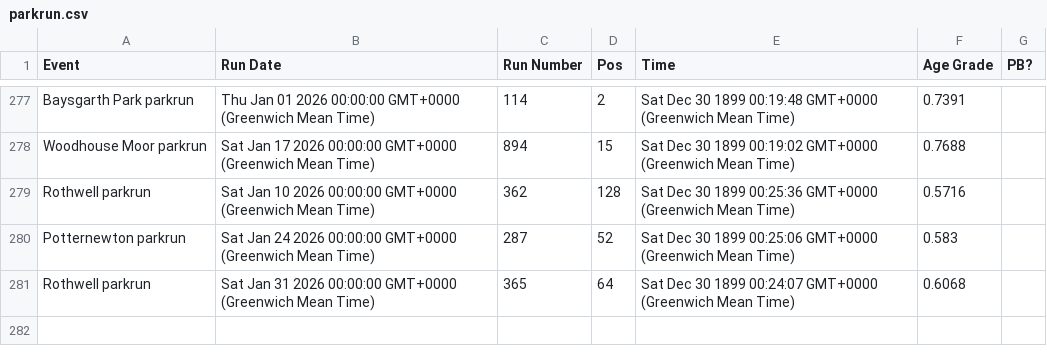
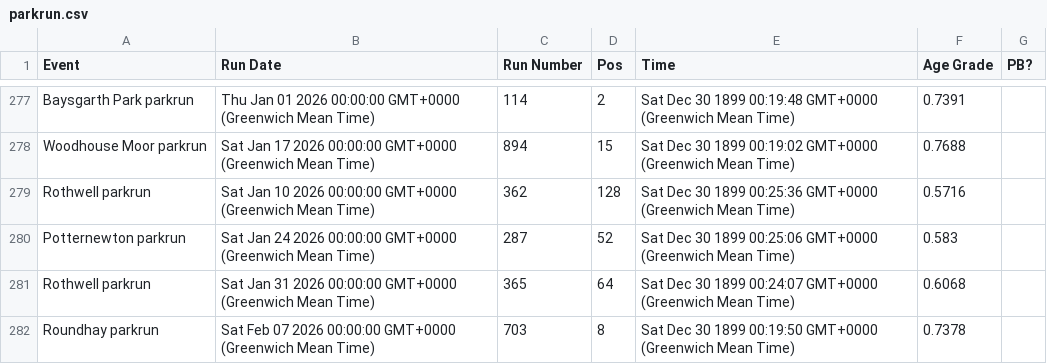
Before and after one commit to nige4c/running-data, a CSV file: data/parkrun.csv, drawn as a sheet; only a part is shown, gaps mark what is left out; the diff names each change by its address in the sheet, - before the commit and + after, or states it on an @@ line.

Commit message:
Update data/parkrun.csv (2026-02-07T15:13:17.703Z)

```diff
--- a/data/parkrun.csv
+++ b/data/parkrun.csv
+row 282: Roundhay parkrun | Sat Feb 07 2026 00:00:00 GMT+0000 (Greenwich Mean Time) | 703 | 8 | Sat Dec 30 1899 00:19:50 GMT+0000 (Greenwich Mean Time) | 0.7378
```
